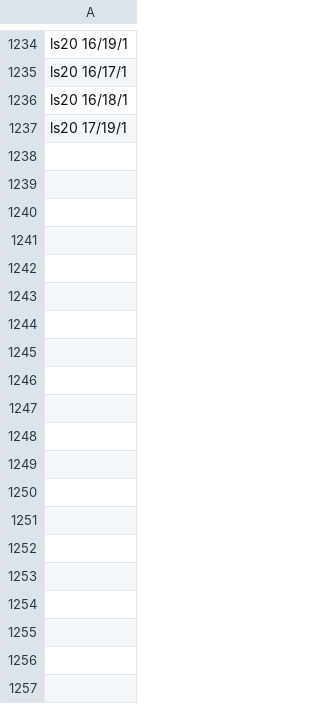
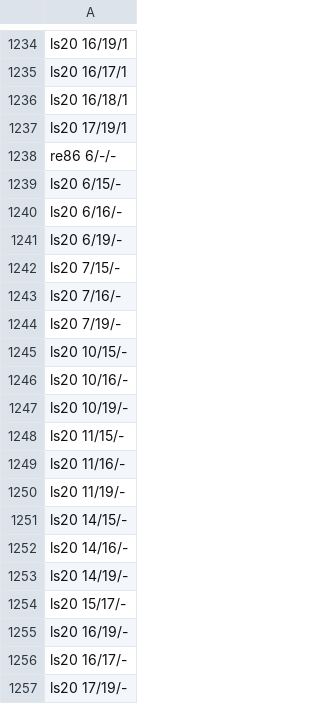
Before and after one commit to pra-ji-moh/ciall, a TSV file: child/goal_kinds.tsv, drawn as a sheet; only a part is shown, gaps mark what is left out; the diff covers the shown part only.

```diff
--- a/child/goal_kinds.tsv
+++ b/child/goal_kinds.tsv
@@ -1237 +1237,21 @@ ls20 16/18/1
 ls20 17/19/1
+re86 6/-/-
+ls20 6/15/-
+ls20 6/16/-
+ls20 6/19/-
+ls20 7/15/-
+ls20 7/16/-
+ls20 7/19/-
+ls20 10/15/-
+ls20 10/16/-
+ls20 10/19/-
+ls20 11/15/-
+ls20 11/16/-
+ls20 11/19/-
+ls20 14/15/-
+ls20 14/16/-
+ls20 14/19/-
+ls20 15/17/-
+ls20 16/19/-
+ls20 16/17/-
+ls20 17/19/-
```
Also changed, not shown: 28 added rows elsewhere in this file, child/archive.tsv, child/library/claims.tsv, 17 other files.
